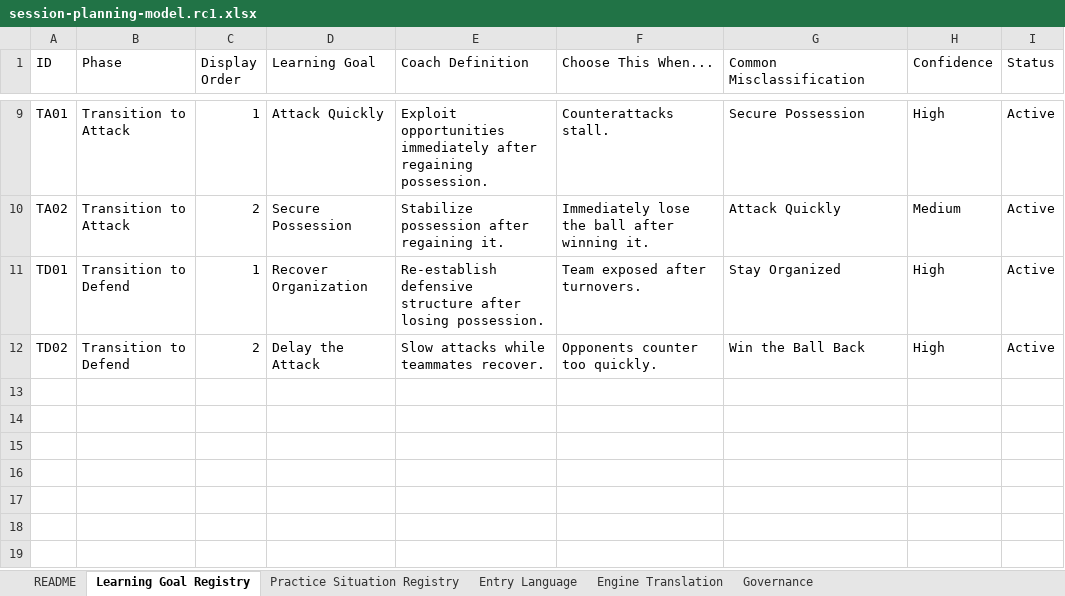
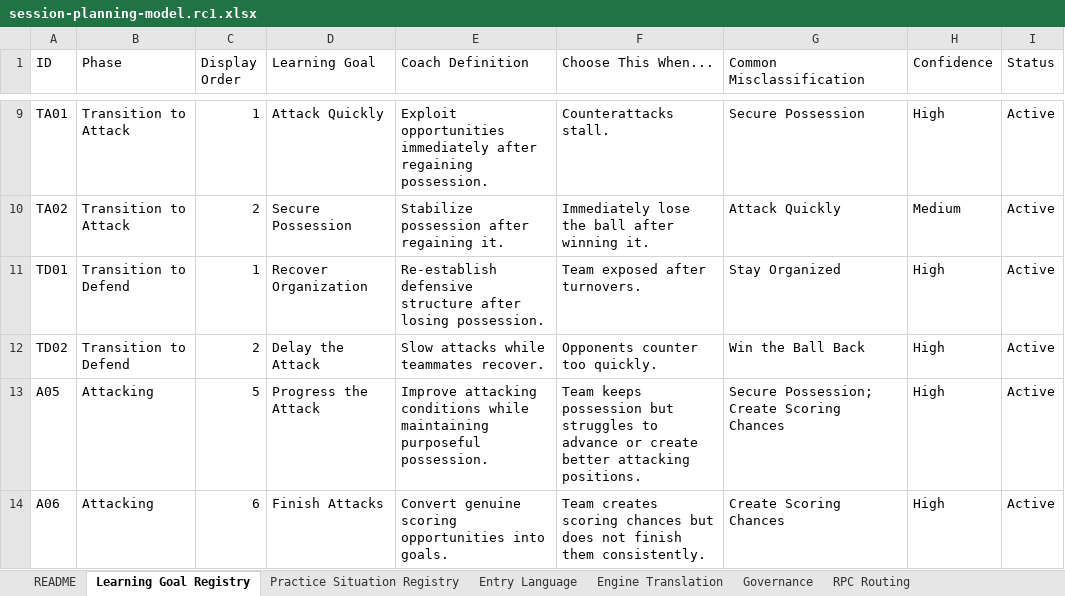
Before and after one commit to aicoachingsolutions/challenge-point, an Excel workbook: back/data/session-planning/session-planning-model.rc1.xlsx, sheet Learning Goal Registry, drawn as a sheet; only a part is shown, gaps mark what is left out; values as stored, in another font and other column widths than the file's, no borders; the diff names each change by its address in the sheet, - before the commit and + after, or states it on an @@ line.

```diff
--- a/back/data/session-planning/session-planning-model.rc1.xlsx (sheet Learning Goal Registry)
+++ b/back/data/session-planning/session-planning-model.rc1.xlsx (sheet Learning Goal Registry)
+sheet tab: RPC Routing
+row 13: A05 | Attacking | 5 | Progress the Attack | Improve attacking conditions while maintaining purposeful possession. | Team keeps possession but struggles to advance or create better attacking positions. | Secure Possession; Create Scoring Chances | High | Active
+row 14: A06 | Attacking | 6 | Finish Attacks | Convert genuine scoring opportunities into goals. | Team creates scoring chances but does not finish them consistently. | Create Scoring Chances | High | Active
```
Also changed, not shown: sheet Entry Language, sheet Engine Translation, sheet README, back/data/sport-modules/soccer/rpc-workbook.rc1.1.xlsm, 14 other files.
